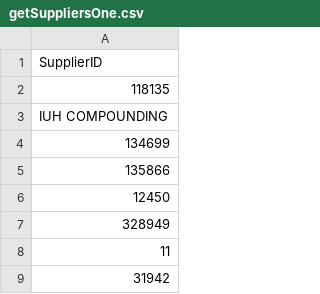
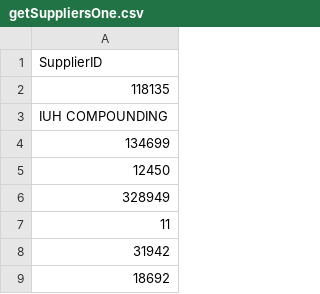
Before and after one commit to thebigdombowsky/gatling-gradle-plugin-demo-kotlin, a CSV file: src/gatling/resources/getSuppliersOne.csv, drawn as a sheet; only a part is shown; the shorter side is filled out with more unchanged rows.

```diff
--- a/src/gatling/resources/getSuppliersOne.csv
+++ b/src/gatling/resources/getSuppliersOne.csv
@@ -4,3 +4,2 @@ IUH COMPOUNDING,
 134699,
-135866,
 12450,
```
Also changed, not shown: 2 other files.
